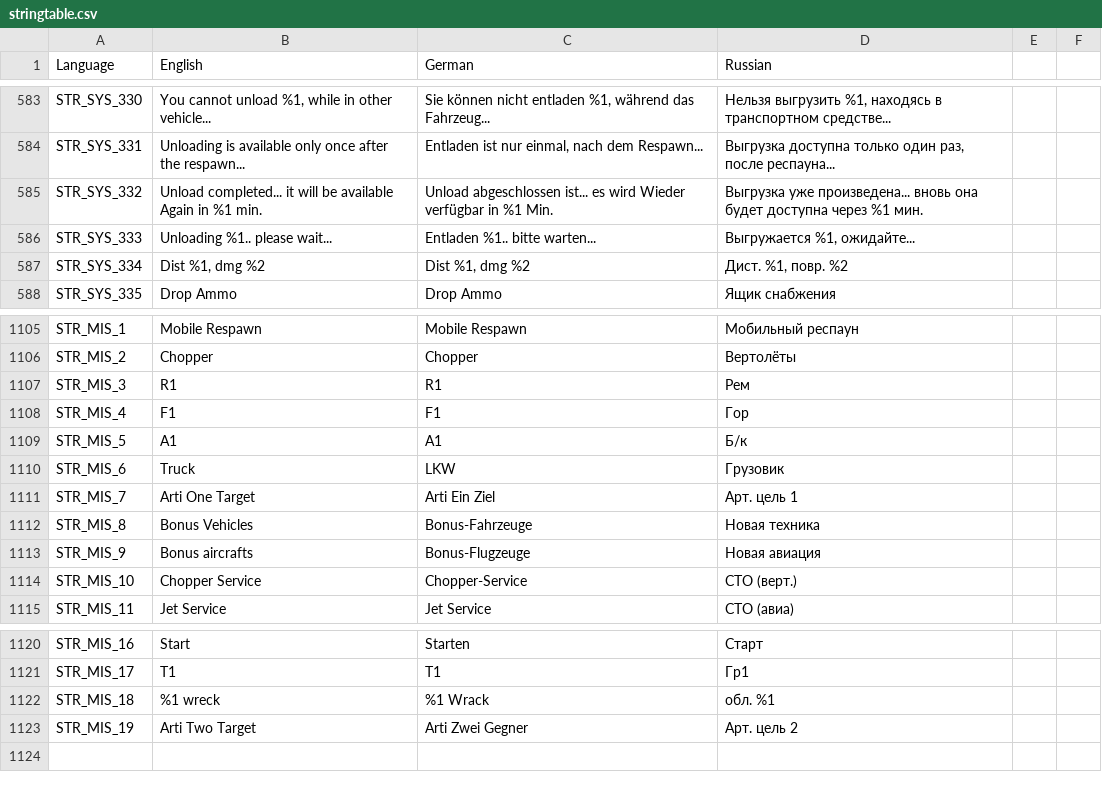
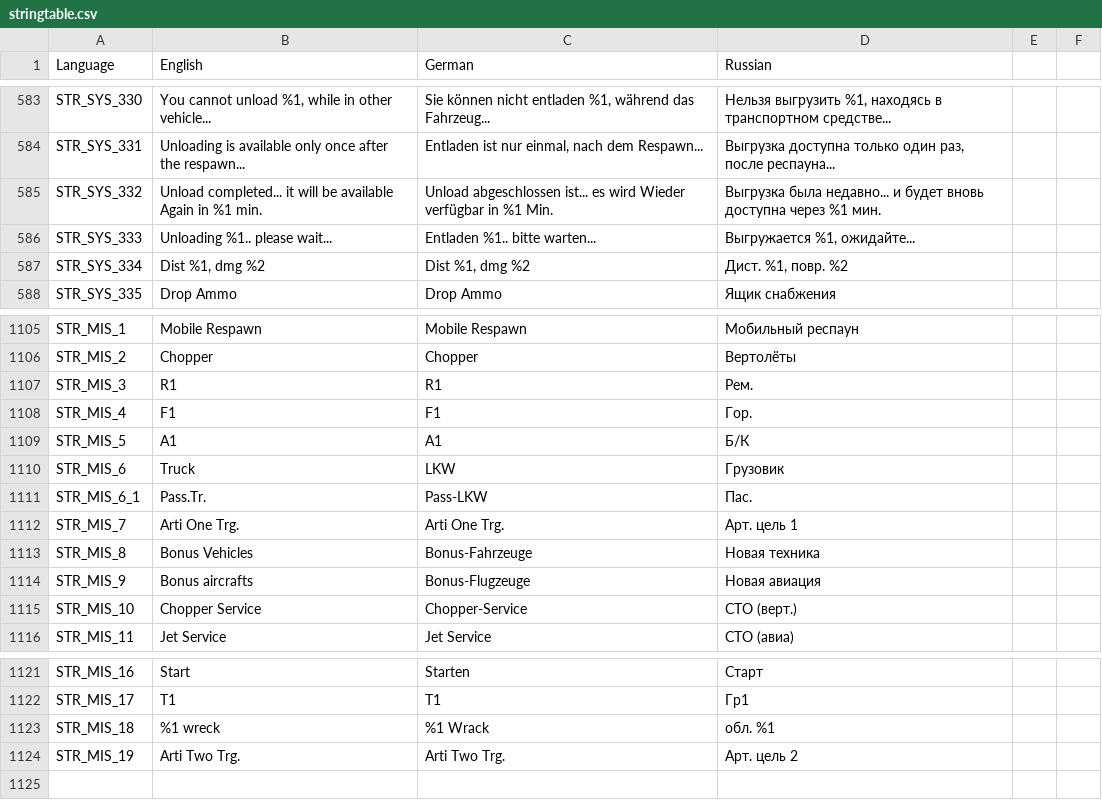
Before and after one commit to sygsky/Domination-for-Red-Engineers-server, a CSV file: stringtable.csv, drawn as a sheet; only a part is shown, gaps mark what is left out.

```diff
--- a/stringtable.csv
+++ b/stringtable.csv
@@ -584,3 +584,3 @@ STR_SYS_330,"You cannot unload %1, while in other vehicle...","Sie können nicht
 STR_SYS_331,"Unloading is available only once after the respawn...","Entladen ist nur einmal, nach dem Respawn...","Выгрузка доступна только один раз, после респауна..."
-STR_SYS_332,"Unload completed... it will be available Again in %1 min.","Unload abgeschlossen ist... es wird Wieder verfügbar in %1 Min.","Выгрузка уже произведена... вновь она будет доступна через %1 мин."
+STR_SYS_332,"Unload completed... it will be available Again in %1 min.","Unload abgeschlossen ist... es wird Wieder verfügbar in %1 Min.","Выгрузка была недавно... и будет вновь доступна через %1 мин."
 STR_SYS_333,"Unloading %1.. please wait...","Entladen %1.. bitte warten...","Выгружается %1, ожидайте..."
@@ -1106,7 +1106,8 @@ STR_MIS_1,"Mobile Respawn","Mobile Respawn","Мобильный респаун"
 STR_MIS_2,"Chopper","Chopper","Вертолёты"
-STR_MIS_3,"R1","R1","Рем"
-STR_MIS_4,"F1","F1","Гор"
-STR_MIS_5,"A1","A1","Б/к"
+STR_MIS_3,"R1","R1","Рем."
+STR_MIS_4,"F1","F1","Гор."
+STR_MIS_5,"A1","A1","Б/К"
 STR_MIS_6,"Truck","LKW","Грузовик"
-STR_MIS_7,"Arti One Target","Arti Ein Ziel","Арт. цель 1"
+STR_MIS_6_1,"Pass.Tr.","Pass-LKW","Пас."
+STR_MIS_7,"Arti One Trg.","Arti One Trg.","Арт. цель 1"
 STR_MIS_8,"Bonus Vehicles","Bonus-Fahrzeuge","Новая техника"
@@ -1122,3 +1123,3 @@ STR_MIS_17,T1,T1,Гр1
 STR_MIS_18,%1 wreck,%1 Wrack,обл. %1
-STR_MIS_19,"Arti Two Target","Arti Zwei Gegner","Арт. цель 2"
+STR_MIS_19,"Arti Two Trg.","Arti Two Trg.","Арт. цель 2"
 
```
Also changed, not shown: 6 other files.
